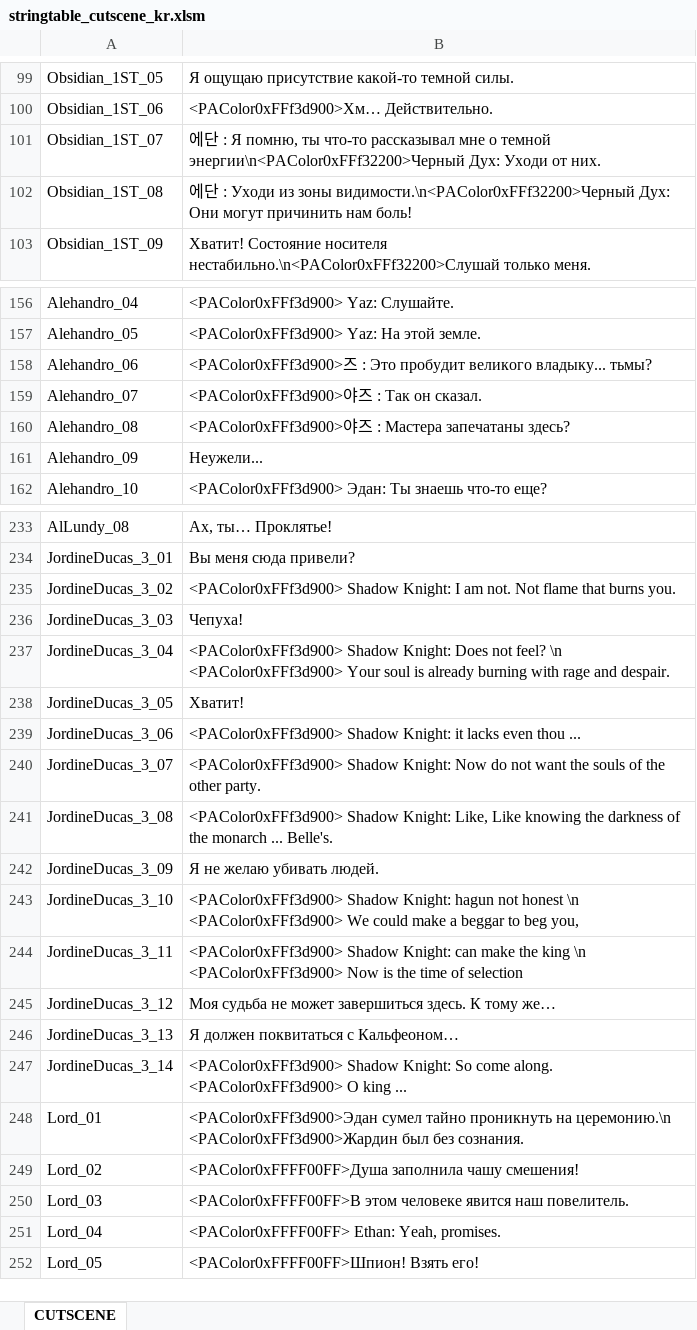
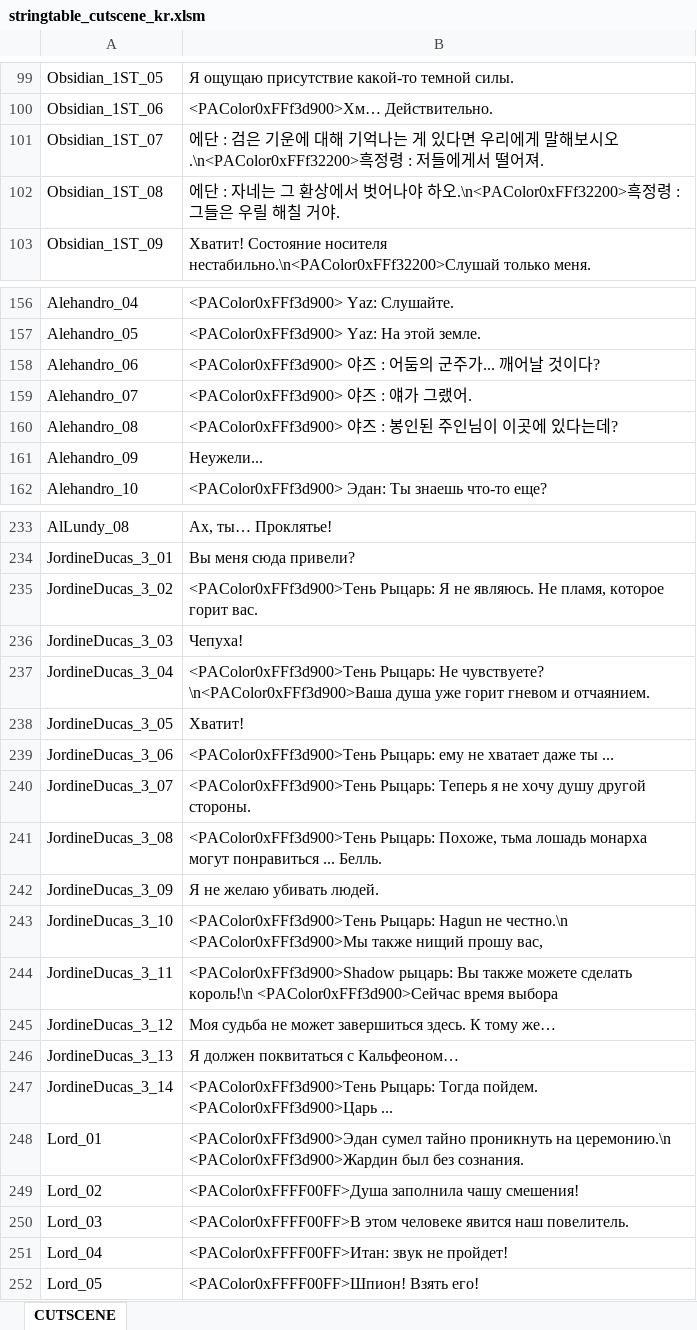
Before and after one commit to Lykii22/BDORUS, an Excel workbook: prestringtable/kr/stringtable_cutscene_kr.xlsm, sheet CUTSCENE, drawn as a sheet; only a part is shown, gaps mark what is left out; values as stored, in another font and other column widths than the file's, no borders; the diff covers the shown part only; the diff names each change by its address in the sheet, - before the commit and + after, or states it on an @@ line.

```diff
--- a/prestringtable/kr/stringtable_cutscene_kr.xlsm (sheet CUTSCENE)
+++ b/prestringtable/kr/stringtable_cutscene_kr.xlsm (sheet CUTSCENE)
-B101: …: Я помню, ты что-то рассказывал мне о темной энергии\n<PAColor0xFFf32200>Черный Дух: Уходи от них.
+B101: …: 검은 기운에 대해 기억나는 게 있다면 우리에게 말해보시오.\n<PAColor0xFFf32200>흑정령 : 저들에게서 떨어져.
-B102: …: Уходи из зоны видимости.\n<PAColor0xFFf32200>Черный Дух: Они могут причинить нам боль!
+B102: …: 자네는 그 환상에서 벗어나야 하오.\n<PAColor0xFFf32200>흑정령 : 그들은 우릴 해칠 거야.
-B158: <PAColor0xFFf3d900>즈 : Это пробудит великого владыку... тьмы?
+B158: <PAColor0xFFf3d900> 야즈 : 어둠의 군주가... 깨어날 것이다?
-B159: <PAColor0xFFf3d900>야즈 : Так он сказал.
+B159: <PAColor0xFFf3d900> 야즈 : 얘가 그랬어.
-B160: …: Мастера запечатаны здесь?
+B160: …: 봉인된 주인님이 이곳에 있다는데?
-B235: <PAColor0xFFf3d900> Shadow Knight: I am not. Not flame that burns you.
+B235: <PAColor0xFFf3d900>Тень Рыцарь: Я не являюсь. Не пламя, которое горит вас.
-B237: <PAColor0xFFf3d900> Shadow Knight: Does not feel? \n <PAColor0xFFf3d900> Your soul is already burning with rage and despair.
+B237: <PAColor0xFFf3d900>Тень Рыцарь: Не чувствуете? \n<PAColor0xFFf3d900>Ваша душа уже горит гневом и отчаянием.
-B239: <PAColor0xFFf3d900> Shadow Knight: it lacks even thou ...
+B239: <PAColor0xFFf3d900>Тень Рыцарь: ему не хватает даже ты ...
-B240: <PAColor0xFFf3d900> Shadow Knight: Now do not want the souls of the other party.
+B240: <PAColor0xFFf3d900>Тень Рыцарь: Теперь я не хочу душу другой стороны.
-B241: <PAColor0xFFf3d900> Shadow Knight: Like, Like knowing the darkness of the monarch ... Belle's.
+B241: <PAColor0xFFf3d900>Тень Рыцарь: Похоже, тьма лошадь монарха могут понравиться ... Белль.
-B243: <PAColor0xFFf3d900> Shadow Knight: hagun not honest \n <PAColor0xFFf3d900> We could make a beggar to beg you,
+B243: <PAColor0xFFf3d900>Тень Рыцарь: Hagun не честно.\n <PAColor0xFFf3d900>Мы также нищий прошу вас,
-B244: <PAColor0xFFf3d900> Shadow Knight: can make the king \n <PAColor0xFFf3d900> Now is the time of selection
+B244: <PAColor0xFFf3d900>Shadow рыцарь: Вы также можете сделать король!\n <PAColor0xFFf3d900>Сейчас время выбора
-B247: <PAColor0xFFf3d900> Shadow Knight: So come along. <PAColor0xFFf3d900> O king ...
+B247: <PAColor0xFFf3d900>Тень Рыцарь: Тогда пойдем. <PAColor0xFFf3d900>Царь ...
-B251: <PAColor0xFFFF00FF> Ethan: Yeah, promises.
+B251: <PAColor0xFFFF00FF>Итан: звук не пройдет!
```
Also changed, not shown: 5 edited cells elsewhere in this sheet, prestringtable/kr/stringtable_kr.xlsm, prestringtable/kr/symbolnostringtable_kr.xlsm, 4 other files.
